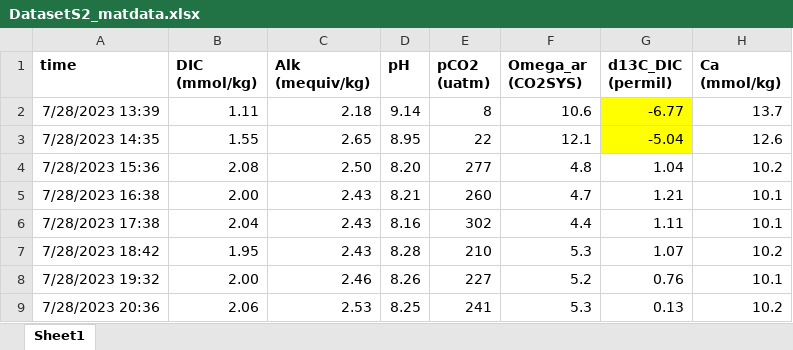
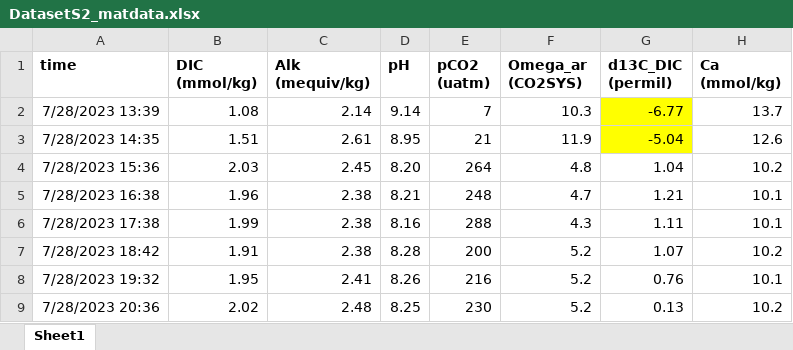
Before and after one commit to lizzytrower/Caicos_d13C, an Excel workbook: DatasetS2_matdata.xlsx, sheet Sheet1, drawn as a sheet; only a part is shown; values as stored, in another font and other column widths than the file's, no borders; the diff names each change by its address in the sheet, - before the commit and + after, or states it on an @@ line.

```diff
--- a/DatasetS2_matdata.xlsx (sheet Sheet1)
+++ b/DatasetS2_matdata.xlsx (sheet Sheet1)
-B2 (DIC (mmol/kg)): 1.11
+B2 (DIC (mmol/kg)): 1.08
-C2 (Alk (mequiv/kg)): 2.18
+C2 (Alk (mequiv/kg)): 2.14
-E2 (pCO2 (uatm)): 8
+E2 (pCO2 (uatm)): 7
-F2 (Omega_ar (CO2SYS)): 10.6
+F2 (Omega_ar (CO2SYS)): 10.3
-B3 (DIC (mmol/kg)): 1.55
+B3 (DIC (mmol/kg)): 1.51
-C3 (Alk (mequiv/kg)): 2.65
+C3 (Alk (mequiv/kg)): 2.61
-E3 (pCO2 (uatm)): 22
+E3 (pCO2 (uatm)): 21
-F3 (Omega_ar (CO2SYS)): 12.1
+F3 (Omega_ar (CO2SYS)): 11.9
-B4 (DIC (mmol/kg)): 2.08
+B4 (DIC (mmol/kg)): 2.03
-C4 (Alk (mequiv/kg)): 2.50
+C4 (Alk (mequiv/kg)): 2.45
-E4 (pCO2 (uatm)): 277
+E4 (pCO2 (uatm)): 264
-B5 (DIC (mmol/kg)): 2.00
+B5 (DIC (mmol/kg)): 1.96
-C5:C7 (Alk (mequiv/kg)): 2.43
+C5:C7 (Alk (mequiv/kg)): 2.38
-E5 (pCO2 (uatm)): 260
+E5 (pCO2 (uatm)): 248
-B6 (DIC (mmol/kg)): 2.04
+B6 (DIC (mmol/kg)): 1.99
-E6 (pCO2 (uatm)): 302
+E6 (pCO2 (uatm)): 288
-F6 (Omega_ar (CO2SYS)): 4.4
+F6 (Omega_ar (CO2SYS)): 4.3
-B7 (DIC (mmol/kg)): 1.95
+B7 (DIC (mmol/kg)): 1.91
-E7 (pCO2 (uatm)): 210
+E7 (pCO2 (uatm)): 200
-F7 (Omega_ar (CO2SYS)): 5.3
+F7 (Omega_ar (CO2SYS)): 5.2
-B8 (DIC (mmol/kg)): 2.00
+B8 (DIC (mmol/kg)): 1.95
-C8 (Alk (mequiv/kg)): 2.46
+C8 (Alk (mequiv/kg)): 2.41
-E8 (pCO2 (uatm)): 227
+E8 (pCO2 (uatm)): 216
-B9 (DIC (mmol/kg)): 2.06
+B9 (DIC (mmol/kg)): 2.02
-C9 (Alk (mequiv/kg)): 2.53
+C9 (Alk (mequiv/kg)): 2.48
-E9 (pCO2 (uatm)): 241
+E9 (pCO2 (uatm)): 230
-F9 (Omega_ar (CO2SYS)): 5.3
+F9 (Omega_ar (CO2SYS)): 5.2
```
Also changed, not shown: DatasetS1_platformdata.xlsx, 2 other files.
